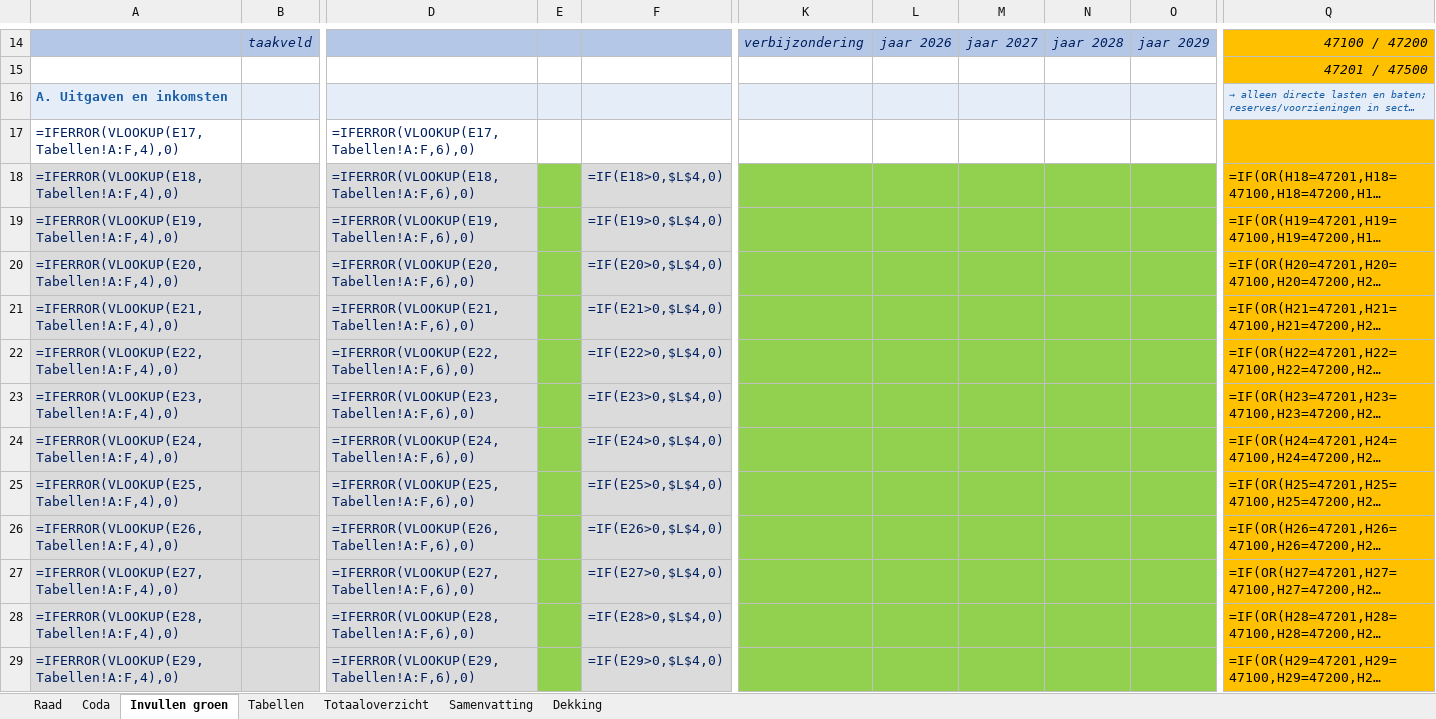
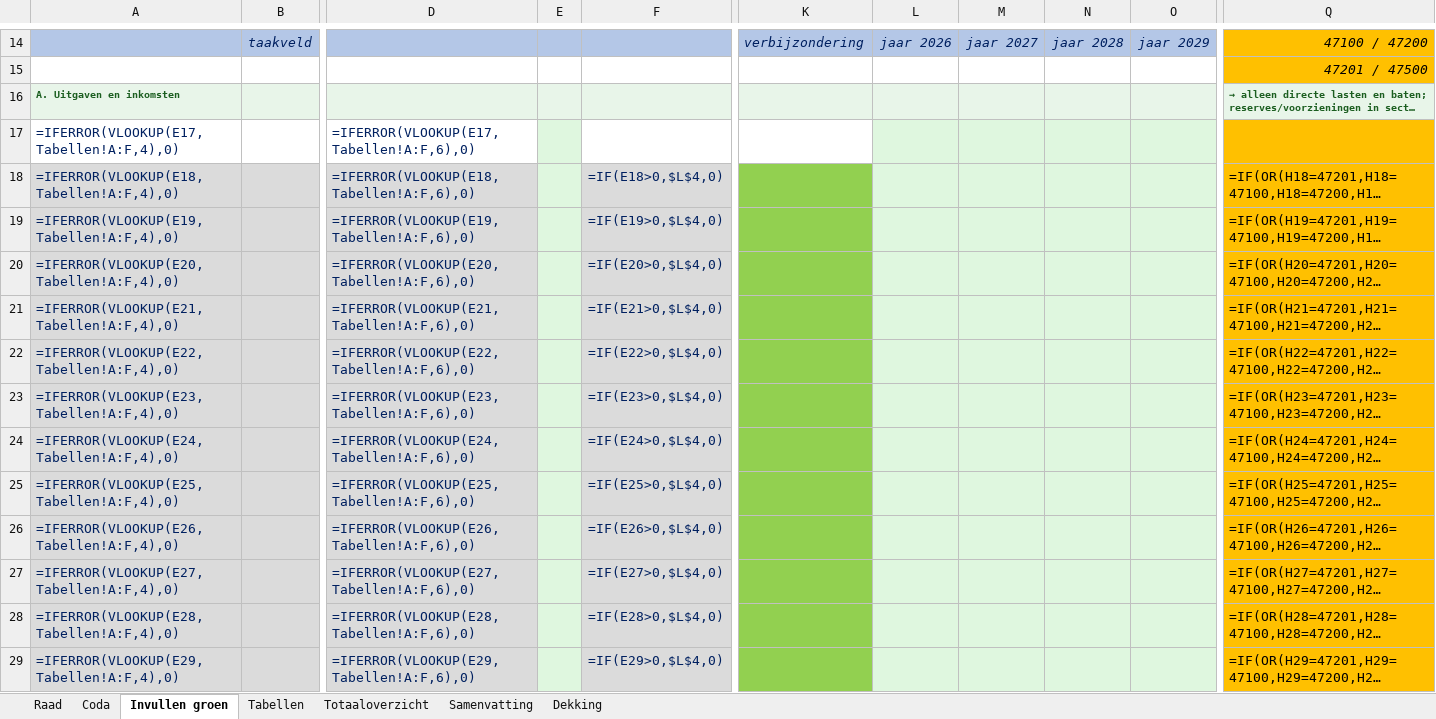
Before and after one commit to MoniqueStrik/Nieuw, an Excel workbook: Format_2026_begrotingswijziging_raad.xlsx, sheet Invullen groen, drawn as a sheet; only a part is shown, gaps mark what is left out; long unchanged cells end in …; values as stored, in another font and other column widths than the file's, no borders; formulas without a stored value are shown as written; the diff covers the shown part only; the diff names each change by its address in the sheet, - before the commit and + after, or states it on an @@ line.

```diff
--- a/Format_2026_begrotingswijziging_raad.xlsx (sheet Invullen groen)
+++ b/Format_2026_begrotingswijziging_raad.xlsx (sheet Invullen groen)
@@ A16 text size: smaller, text colour: #1A5FA8 → #1B5E20 @@
@@ Q16 italic: on → off, bold: off → on, text colour: #1A5FA8 → #1B5E20 @@
-E17 fill: none
+E17 fill: #DFF7DF
-L17:O17 fill: none
+L17:O17 fill: #DFF7DF
-E18:E29 fill: #92D050
+E18:E29 fill: #DFF7DF
-L18:O29 fill: #92D050
+L18:O29 fill: #DFF7DF
```
Also changed, not shown: cell formats elsewhere in this sheet, sheet Samenvatting.
